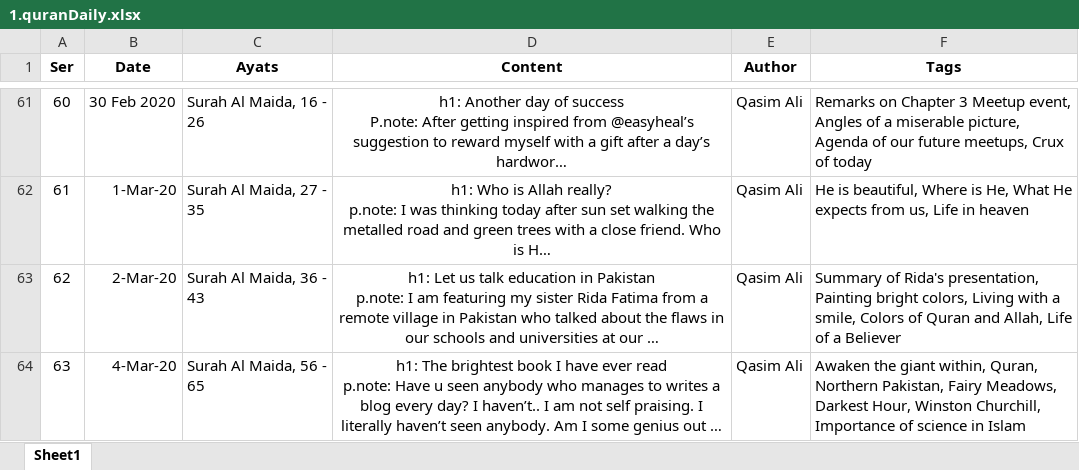
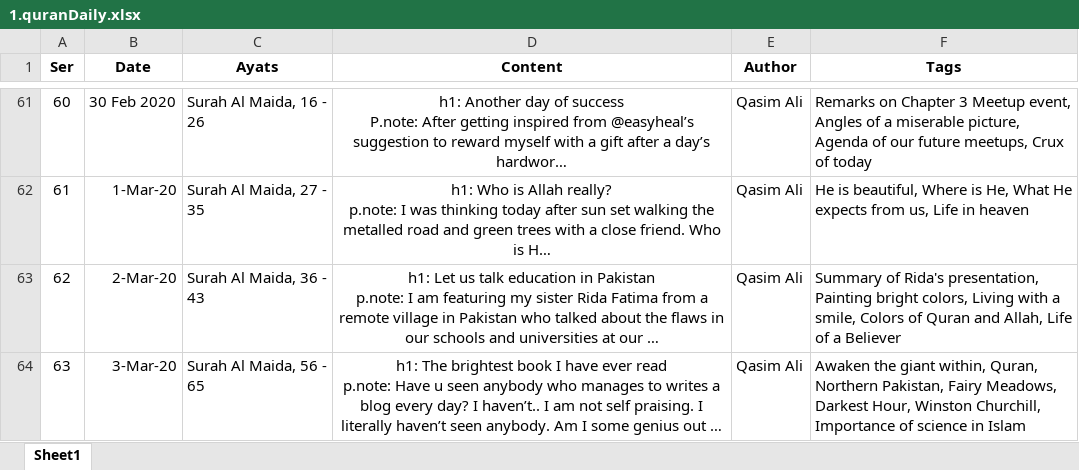
Before and after one commit to qasim2020/givezakat, an Excel workbook: static/1.quranDaily.xlsx, sheet Sheet1, drawn as a sheet; only a part is shown, gaps mark what is left out; long unchanged cells end in …; values as stored, in another font and other column widths than the file's, no borders; the diff names each change by its address in the sheet, - before the commit and + after, or states it on an @@ line.

```diff
--- a/static/1.quranDaily.xlsx (sheet Sheet1)
+++ b/static/1.quranDaily.xlsx (sheet Sheet1)
-B64 (Date): 4-Mar-20
+B64 (Date): 3-Mar-20
```
Also changed, not shown: static/dashboard.xlsx.
